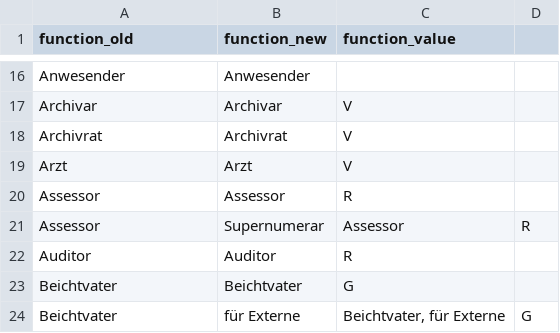
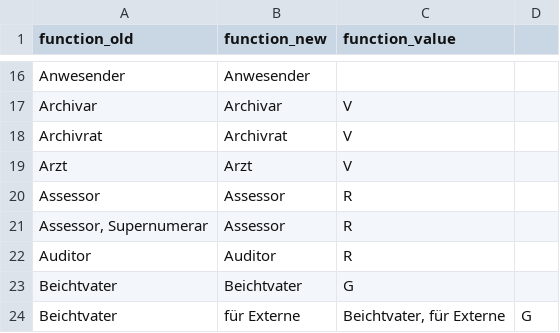
Before and after one commit to ieg-dhr/DigiKAR, a CSV file: OntologyFiles/function_ontology.csv, drawn as a sheet; only a part is shown, gaps mark what is left out.

Commit message:
Encoding fix and updates added

```diff
--- a/OntologyFiles/function_ontology.csv
+++ b/OntologyFiles/function_ontology.csv
@@ -20,3 +20,3 @@ Arzt,Arzt,V
 Assessor,Assessor,R
-Assessor, Supernumerar,Assessor,R
+"Assessor, Supernumerar",Assessor,R
 Auditor,Auditor,R
```
